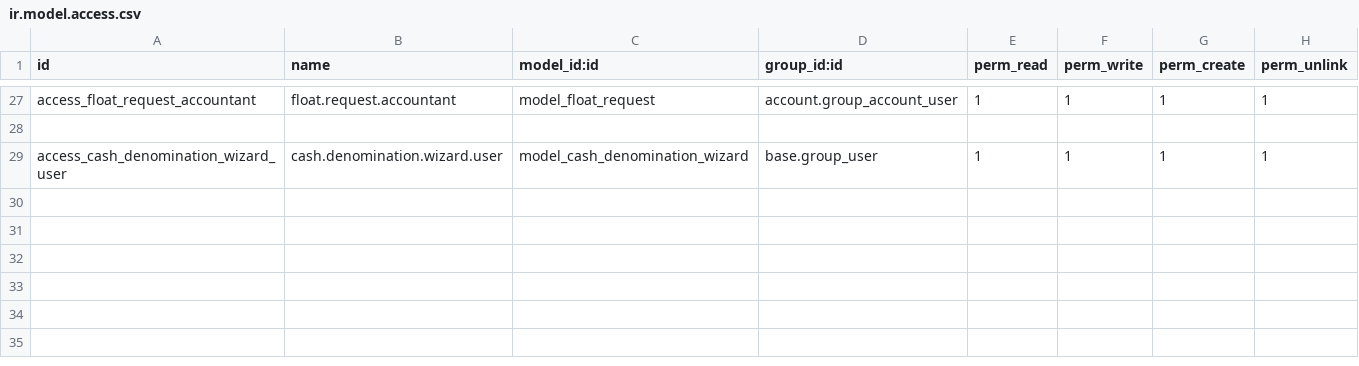
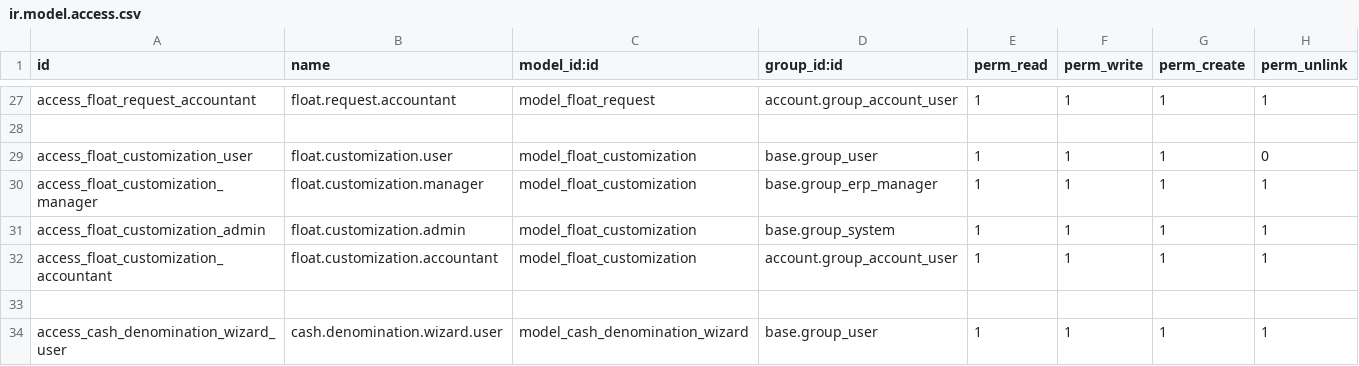
Before and after one commit to adiputha/custom-addons, a CSV file: petty-cash/security/ir.model.access.csv, drawn as a sheet; only a part is shown, gaps mark what is left out.

```diff
--- a/petty-cash/security/ir.model.access.csv
+++ b/petty-cash/security/ir.model.access.csv
@@ -28,2 +28,7 @@ access_float_request_accountant,float.request.accountant,model_float_request,acc
 
+access_float_customization_user,float.customization.user,model_float_customization,base.group_user,1,1,1,0
+access_float_customization_manager,float.customization.manager,model_float_customization,base.group_erp_manager,1,1,1,1
+access_float_customization_admin,float.customization.admin,model_float_customization,base.group_system,1,1,1,1
+access_float_customization_accountant,float.customization.accountant,model_float_customization,account.group_account_user,1,1,1,1
+
 access_cash_denomination_wizard_user,cash.denomination.wizard.user,model_cash_denomination_wizard,base.group_user,1,1,1,1
```
Also changed, not shown: 15 other files.
